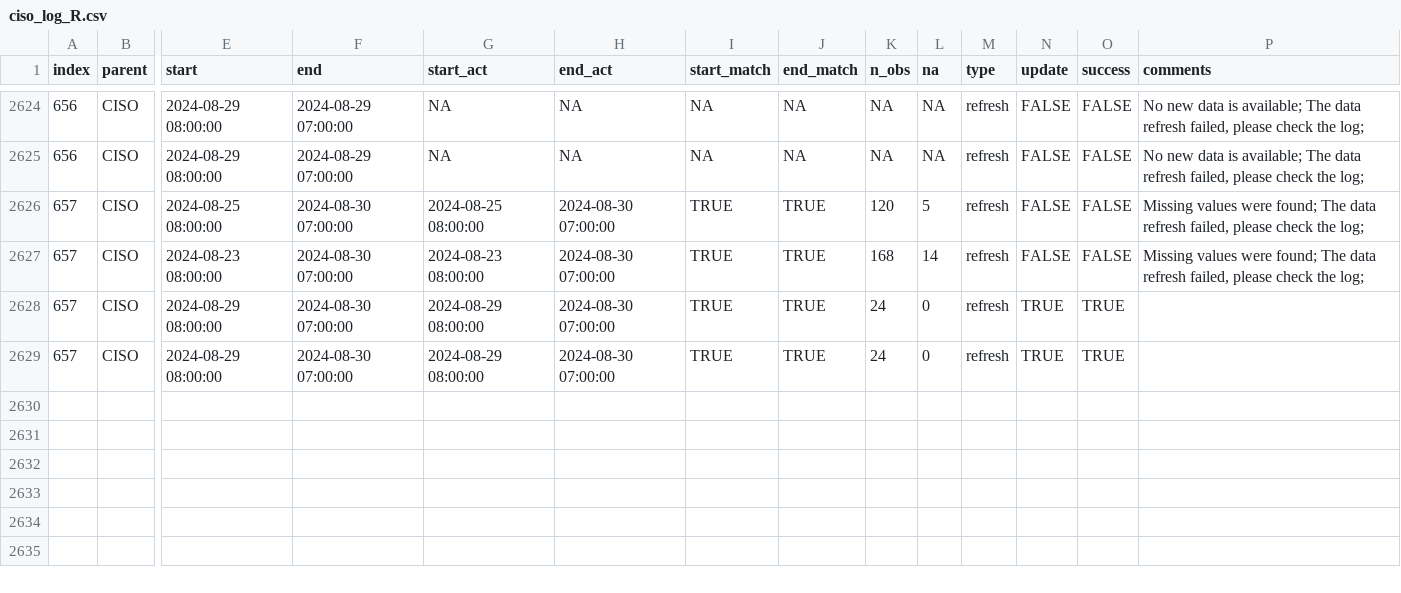
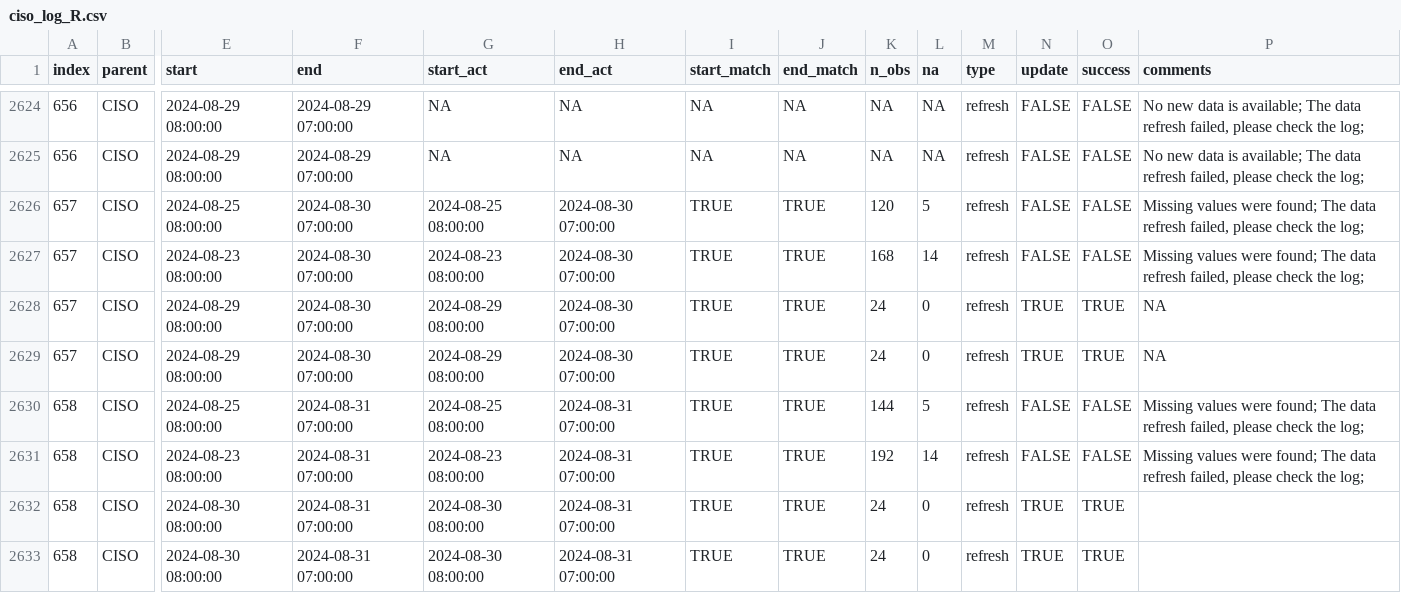
Before and after one commit to laughing-train/literate-train, a CSV file: metadata/ciso_log_R.csv, drawn as a sheet; only a part is shown, gaps mark what is left out; rows hold the shown columns only; the diff names each change by its address in the sheet, - before the commit and + after, or states it on an @@ line.

Commit message:
Auto update of the data

```diff
--- a/metadata/ciso_log_R.csv
+++ b/metadata/ciso_log_R.csv
-P2628:P2629 (comments): (empty)
+P2628:P2629 (comments): NA
+row 2630: 658 | CISO | 2024-08-25 08:00:00 | 2024-08-31 07:00:00 | 2024-08-25 08:00:00 | 2024-08-31 07:00:00 | TRUE | TRUE | 144 | 5 | refresh | FALSE | FALSE | Missing values were found; The data refresh failed, please check the log;
+row 2631: 658 | CISO | 2024-08-23 08:00:00 | 2024-08-31 07:00:00 | 2024-08-23 08:00:00 | 2024-08-31 07:00:00 | TRUE | TRUE | 192 | 14 | refresh | FALSE | FALSE | Missing values were found; The data refresh failed, please check the log;
+row 2632: 658 | CISO | 2024-08-30 08:00:00 | 2024-08-31 07:00:00 | 2024-08-30 08:00:00 | 2024-08-31 07:00:00 | TRUE | TRUE | 24 | 0 | refresh | TRUE | TRUE
+row 2633: 658 | CISO | 2024-08-30 08:00:00 | 2024-08-31 07:00:00 | 2024-08-30 08:00:00 | 2024-08-31 07:00:00 | TRUE | TRUE | 24 | 0 | refresh | TRUE | TRUE
```
Also changed, not shown: 1 other file.
